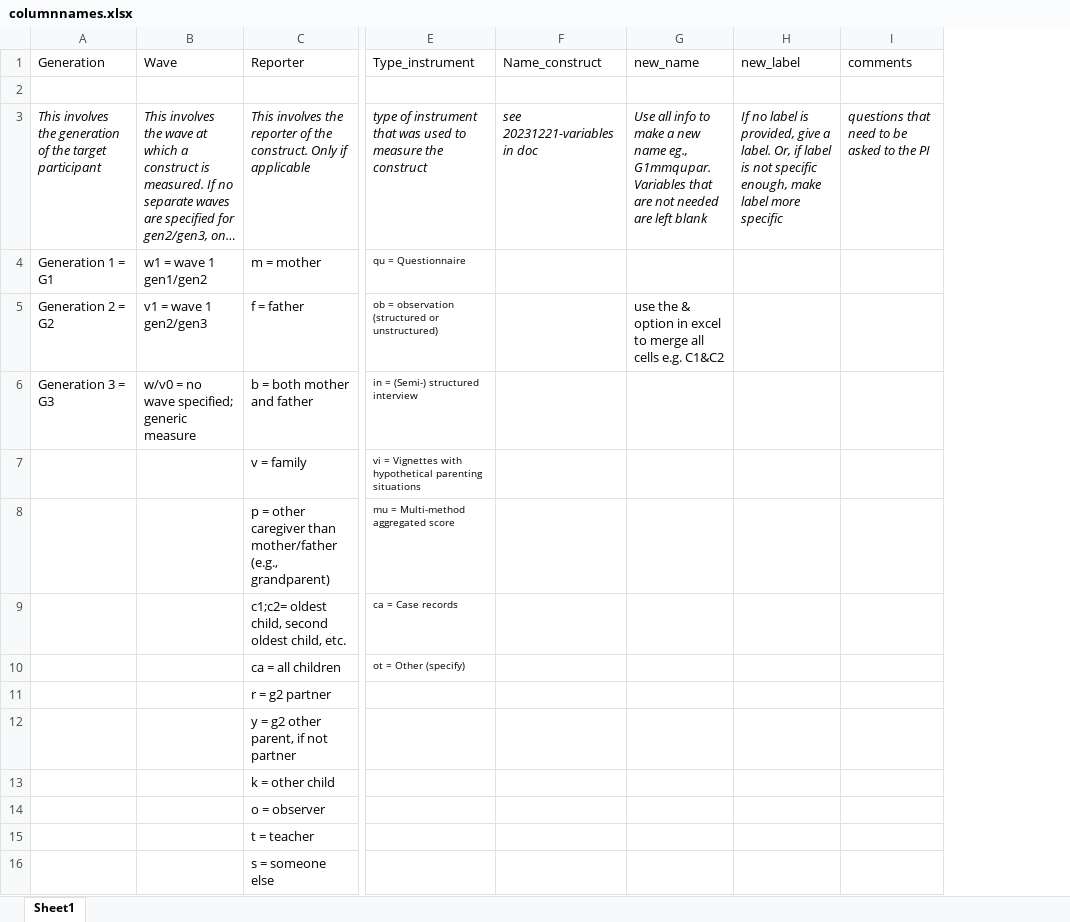
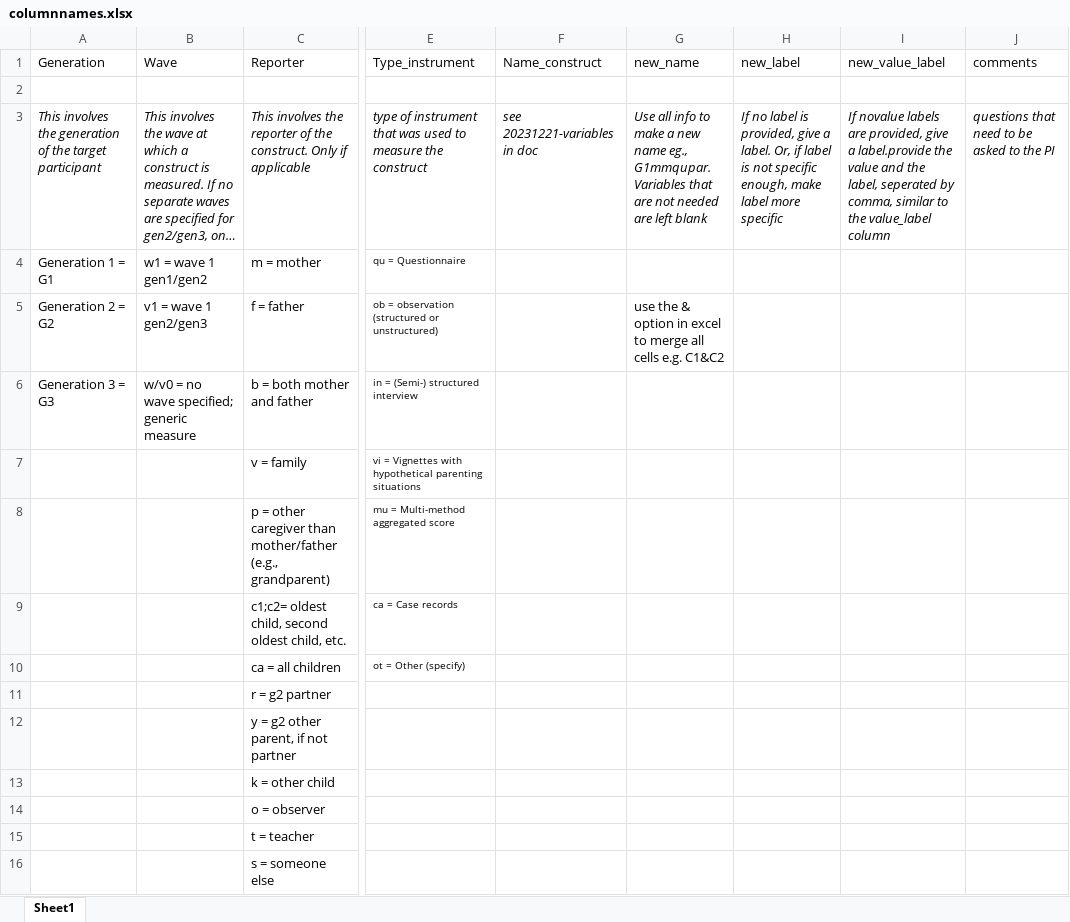
Before and after one commit to UtrechtUniversity/icitop, an Excel workbook: docs/columnnames.xlsx, sheet Sheet1, drawn as a sheet; only a part is shown, gaps mark what is left out; long unchanged cells end in …; values as stored, in another font and other column widths than the file's, no borders; the diff names each change by its address in the sheet, - before the commit and + after, or states it on an @@ line.

Commit message:
Changed the output of the create_codebook to excel

```diff
--- a/docs/columnnames.xlsx (sheet Sheet1)
+++ b/docs/columnnames.xlsx (sheet Sheet1)
+column I (new_value_label), row 3: If novalue labels are provided, give a label.provide the value and the label, seperated by comma, similar to the value_label column
```
Also changed, not shown: 3 other files.
